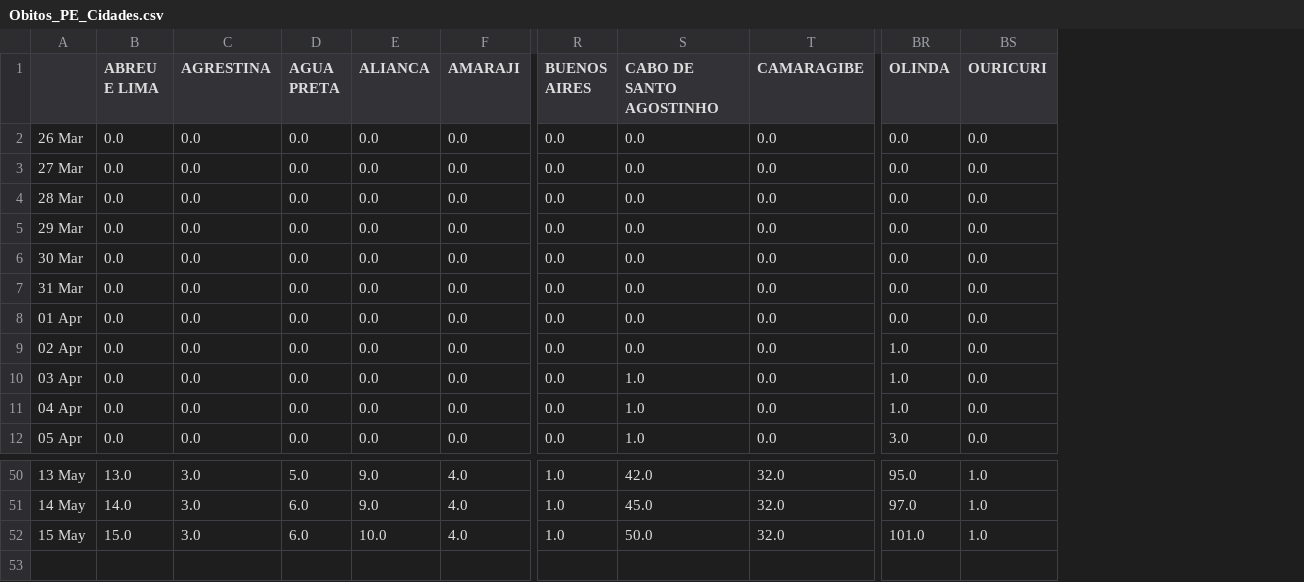
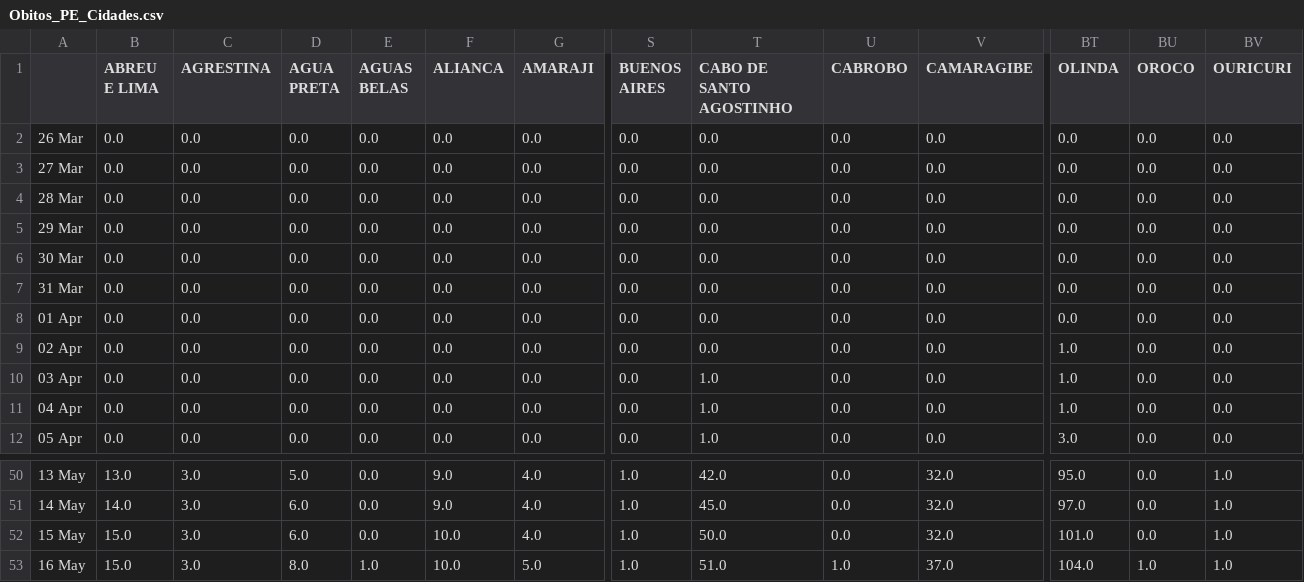
Before and after one commit to JTeodomiro/covid19PE, a CSV file: Obitos_PE_Cidades.csv, drawn as a sheet; only a part is shown, gaps mark what is left out; rows hold the shown columns only; the diff names each change by its address in the sheet, - before the commit and + after, or states it on an @@ line.

```diff
--- a/Obitos_PE_Cidades.csv
+++ b/Obitos_PE_Cidades.csv
+column E (AGUAS BELAS), rows 2-12: all 0.0; rows 50-52: all 0.0
+column U (CABROBO), rows 2-12: all 0.0; rows 50-52: all 0.0
+column BU (OROCO), rows 2-12: all 0.0; rows 50-52: all 0.0
+row 53: 16 May | 15.0 | 3.0 | 8.0 | 1.0 | 10.0 | 5.0 | 1.0 | 51.0 | 1.0 | 37.0 | 104.0 | 1.0 | 1.0
```
Also changed, not shown: PE_Cidades_DATA.csv, PE_Cidades_DATA_SRAG.csv.
